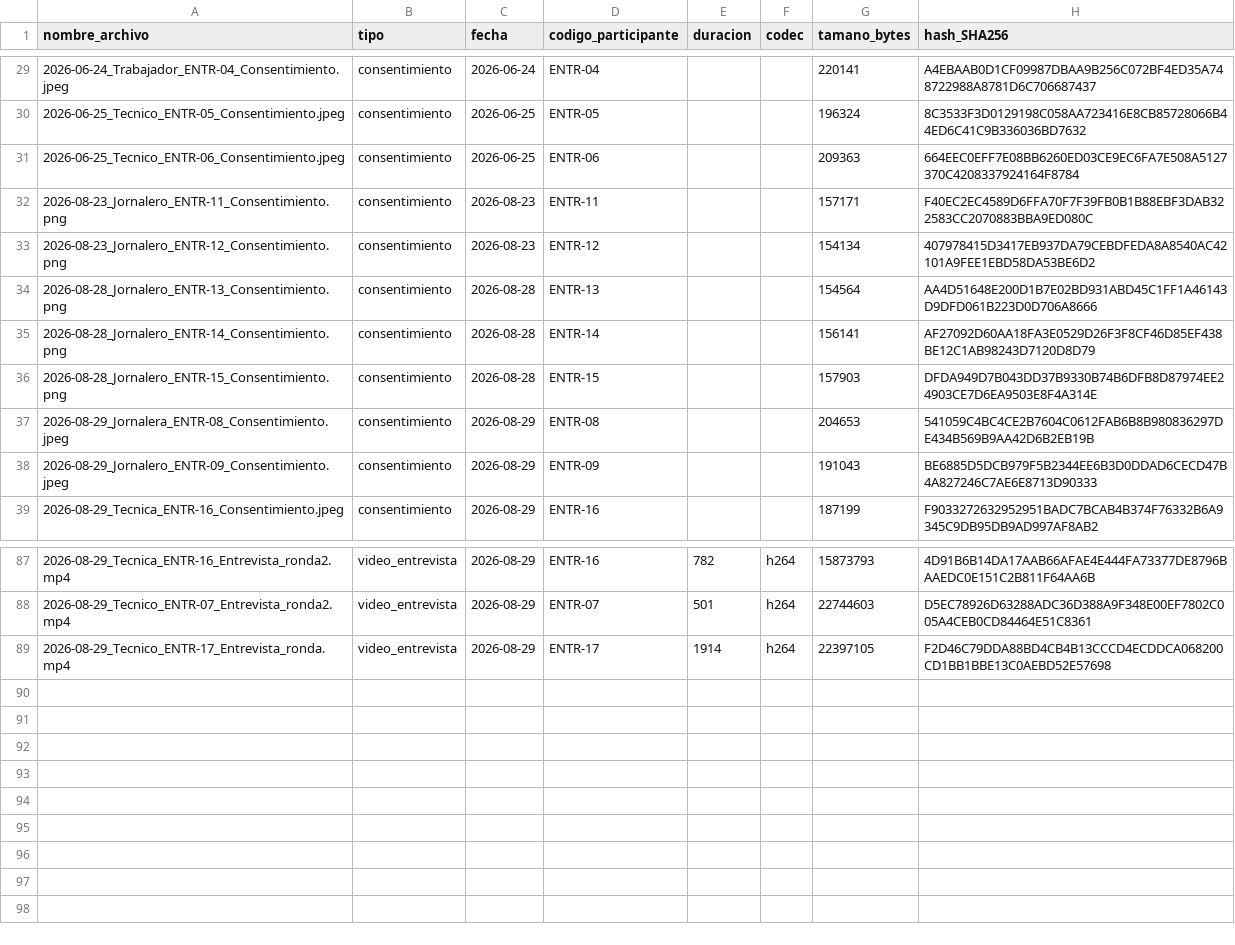
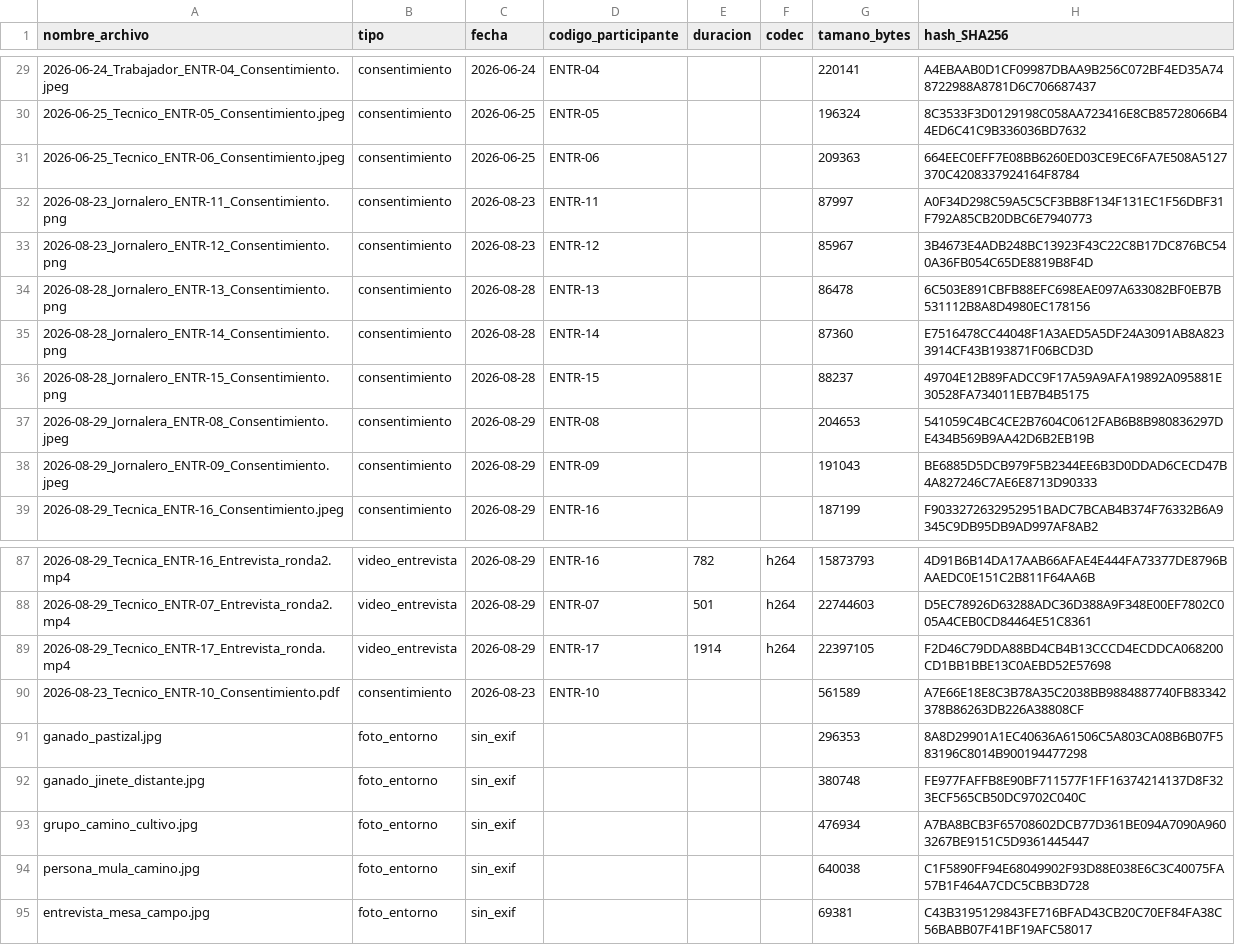
Before and after one commit to charito20/ACERS_Sistema_de_Gestion_Agricola_con_IA, a CSV file: 02_Evidencias/fichas_tecnicas.csv, drawn as a sheet; only a part is shown, gaps mark what is left out; the diff names each change by its address in the sheet, - before the commit and + after, or states it on an @@ line.

Commit message:
fix: consentimiento ENTR-10, hashes de inventario, conteo RNF y checksums
- Agrega consentimiento firmado de ENTR-10 (censurado: nombre y firma del participante)
- Corrige 5 hashes desactualizados en fichas_tecnicas.csv (ENTR-11 a ENTR-15)
- Deposita 6 capturas de correspondencia fechada en 10_Autoria/ (A8)
- Agrega 5 fotos de entorno al inventario tecnico
- Corrige el conteo de RNF de 15 a 21 en ERS, manuscrito y paquete Zenodo
- Recompila ERS (35 pags) y manuscrito (12 pags) sin referencias sin resolver
- Regenera checksums.sha256: 356 entradas, verificacion sin errores

```diff
--- a/02_Evidencias/fichas_tecnicas.csv
+++ b/02_Evidencias/fichas_tecnicas.csv
-G32 (tamano_bytes): 157171
+G32 (tamano_bytes): 87997
-H32 (hash_SHA256): F40EC2EC4589D6FFA70F7F39FB0B1B88EBF3DAB322583CC2070883BBA9ED080C
+H32 (hash_SHA256): A0F34D298C59A5C5CF3BB8F134F131EC1F56DBF31F792A85CB20DBC6E7940773
-G33 (tamano_bytes): 154134
+G33 (tamano_bytes): 85967
-H33 (hash_SHA256): 407978415D3417EB937DA79CEBDFEDA8A8540AC42101A9FEE1EBD58DA53BE6D2
+H33 (hash_SHA256): 3B4673E4ADB248BC13923F43C22C8B17DC876BC540A36FB054C65DE8819B8F4D
-G34 (tamano_bytes): 154564
+G34 (tamano_bytes): 86478
-H34 (hash_SHA256): AA4D51648E200D1B7E02BD931ABD45C1FF1A46143D9DFD061B223D0D706A8666
+H34 (hash_SHA256): 6C503E891CBFB88EFC698EAE097A633082BF0EB7B531112B8A8D4980EC178156
-G35 (tamano_bytes): 156141
+G35 (tamano_bytes): 87360
-H35 (hash_SHA256): AF27092D60AA18FA3E0529D26F3F8CF46D85EF438BE12C1AB98243D7120D8D79
+H35 (hash_SHA256): E7516478CC44048F1A3AED5A5DF24A3091AB8A8233914CF43B193871F06BCD3D
-G36 (tamano_bytes): 157903
+G36 (tamano_bytes): 88237
-H36 (hash_SHA256): DFDA949D7B043DD37B9330B74B6DFB8D87974EE24903CE7D6EA9503E8F4A314E
+H36 (hash_SHA256): 49704E12B89FADCC9F17A59A9AFA19892A095881E30528FA734011EB7B4B5175
+row 90: 2026-08-23_Tecnico_ENTR-10_Consentimiento.pdf | consentimiento | 2026-08-23 | ENTR-10 |  |  | 561589 | A7E66E18E8C3B78A35C2038BB9884887740FB83342378B86263DB226A38808CF
+row 91: ganado_pastizal.jpg | foto_entorno | sin_exif |  |  |  | 296353 | 8A8D29901A1EC40636A61506C5A803CA08B6B07F583196C8014B900194477298
+row 92: ganado_jinete_distante.jpg | foto_entorno | sin_exif |  |  |  | 380748 | FE977FAFFB8E90BF711577F1FF16374214137D8F323ECF565CB50DC9702C040C
+row 93: grupo_camino_cultivo.jpg | foto_entorno | sin_exif |  |  |  | 476934 | A7BA8BCB3F65708602DCB77D361BE094A7090A9603267BE9151C5D9361445447
+row 94: persona_mula_camino.jpg | foto_entorno | sin_exif |  |  |  | 640038 | C1F5890FF94E68049902F93D88E038E6C3C40075FA57B1F464A7CDC5CBB3D728
+row 95: entrevista_mesa_campo.jpg | foto_entorno | sin_exif |  |  |  | 69381 | C43B3195129843FE716BFAD43CB20C70EF84FA38C56BABB07F41BF19AFC58017
```
Also changed, not shown: 26 other files.
